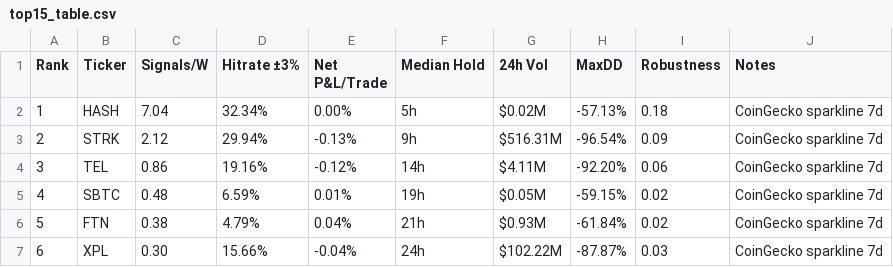
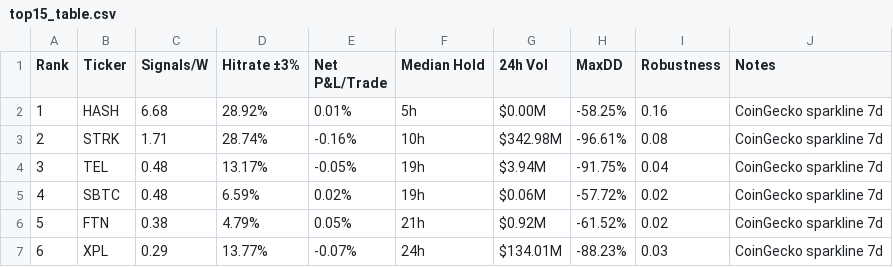
Before and after one commit to Philshirt18/TR, a CSV file: outputs/top15_table.csv, drawn as a sheet; only a part is shown; the diff covers the shown part only.

```diff
--- a/outputs/top15_table.csv
+++ b/outputs/top15_table.csv
@@ -1,7 +1,7 @@
 Rank,Ticker,Signals/W,Hitrate ±3%,Net P&L/Trade,Median Hold,24h Vol,MaxDD,Robustness,Notes
-1,HASH,7.04,32.34%,0.00%,5h,$0.02M,-57.13%,0.18,CoinGecko sparkline 7d
-2,STRK,2.12,29.94%,-0.13%,9h,$516.31M,-96.54%,0.09,CoinGecko sparkline 7d
-3,TEL,0.86,19.16%,-0.12%,14h,$4.11M,-92.20%,0.06,CoinGecko sparkline 7d
-4,SBTC,0.48,6.59%,0.01%,19h,$0.05M,-59.15%,0.02,CoinGecko sparkline 7d
-5,FTN,0.38,4.79%,0.04%,21h,$0.93M,-61.84%,0.02,CoinGecko sparkline 7d
-6,XPL,0.30,15.66%,-0.04%,24h,$102.22M,-87.87%,0.03,CoinGecko sparkline 7d
+1,HASH,6.68,28.92%,0.01%,5h,$0.00M,-58.25%,0.16,CoinGecko sparkline 7d
+2,STRK,1.71,28.74%,-0.16%,10h,$342.98M,-96.61%,0.08,CoinGecko sparkline 7d
+3,TEL,0.48,13.17%,-0.05%,19h,$3.94M,-91.75%,0.04,CoinGecko sparkline 7d
+4,SBTC,0.48,6.59%,0.02%,19h,$0.06M,-57.72%,0.02,CoinGecko sparkline 7d
+5,FTN,0.38,4.79%,0.05%,21h,$0.92M,-61.52%,0.02,CoinGecko sparkline 7d
+6,XPL,0.29,13.77%,-0.07%,24h,$134.01M,-88.23%,0.03,CoinGecko sparkline 7d
```
Also changed, not shown: 61 edited cells elsewhere in this file, 1 other file.
